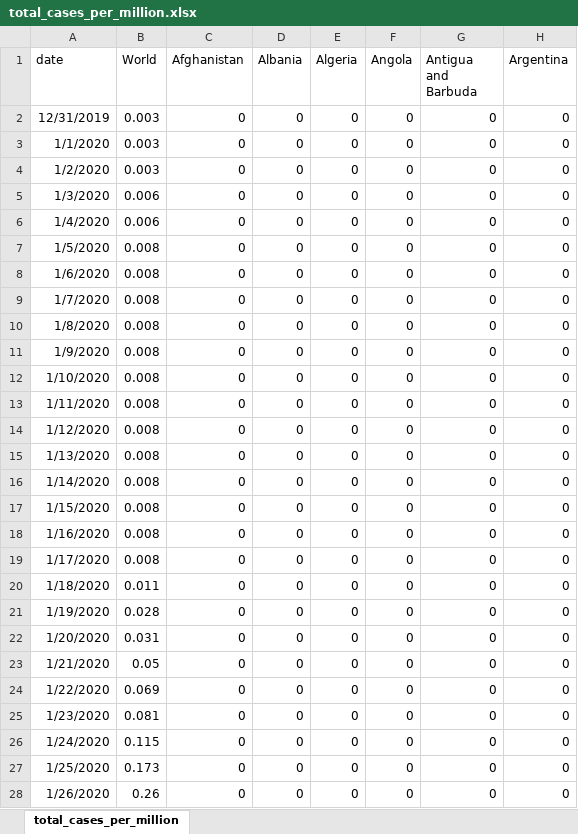
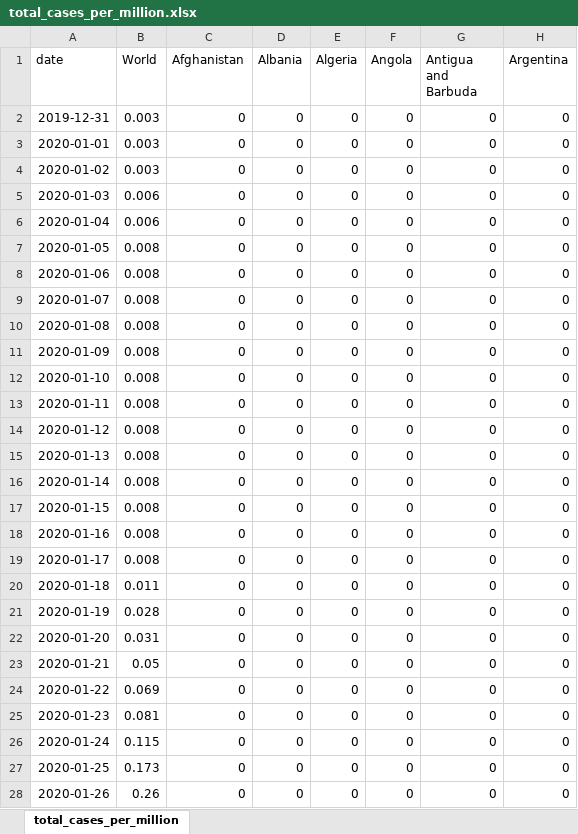
Before and after one commit to KliffEdge/kliffedge.github.io, an Excel workbook: datasets/total_cases_per_million.xlsx, sheet total_cases_per_million, drawn as a sheet; only a part is shown; values as stored, in another font and other column widths than the file's, no borders; the diff covers the shown part only; the diff names each change by its address in the sheet, - before the commit and + after, or states it on an @@ line.

```diff
--- a/datasets/total_cases_per_million.xlsx (sheet total_cases_per_million)
+++ b/datasets/total_cases_per_million.xlsx (sheet total_cases_per_million)
-A2 (date): 12/31/2019
+A2 (date): 2019-12-31
-A3 (date): 1/1/2020
+A3 (date): 2020-01-01
-A4 (date): 1/2/2020
+A4 (date): 2020-01-02
-A5 (date): 1/3/2020
+A5 (date): 2020-01-03
-A6 (date): 1/4/2020
+A6 (date): 2020-01-04
-A7 (date): 1/5/2020
+A7 (date): 2020-01-05
-A8 (date): 1/6/2020
+A8 (date): 2020-01-06
-A9 (date): 1/7/2020
+A9 (date): 2020-01-07
-A10 (date): 1/8/2020
+A10 (date): 2020-01-08
-A11 (date): 1/9/2020
+A11 (date): 2020-01-09
-A12 (date): 1/10/2020
+A12 (date): 2020-01-10
-A13 (date): 1/11/2020
+A13 (date): 2020-01-11
-A14 (date): 1/12/2020
+A14 (date): 2020-01-12
-A15 (date): 1/13/2020
+A15 (date): 2020-01-13
-A16 (date): 1/14/2020
+A16 (date): 2020-01-14
-A17 (date): 1/15/2020
+A17 (date): 2020-01-15
-A18 (date): 1/16/2020
+A18 (date): 2020-01-16
-A19 (date): 1/17/2020
+A19 (date): 2020-01-17
-A20 (date): 1/18/2020
+A20 (date): 2020-01-18
-A21 (date): 1/19/2020
+A21 (date): 2020-01-19
-A22 (date): 1/20/2020
+A22 (date): 2020-01-20
-A23 (date): 1/21/2020
+A23 (date): 2020-01-21
-A24 (date): 1/22/2020
+A24 (date): 2020-01-22
-A25 (date): 1/23/2020
+A25 (date): 2020-01-23
-A26 (date): 1/24/2020
+A26 (date): 2020-01-24
-A27 (date): 1/25/2020
+A27 (date): 2020-01-25
-A28 (date): 1/26/2020
+A28 (date): 2020-01-26
```
Also changed, not shown: 125 edited cells elsewhere in this sheet, 7 other files.
